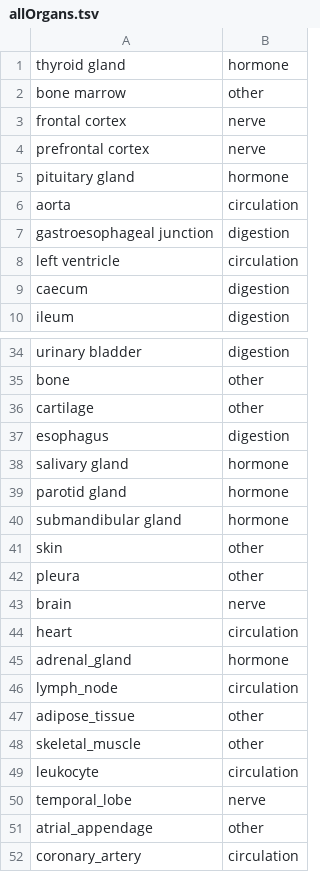
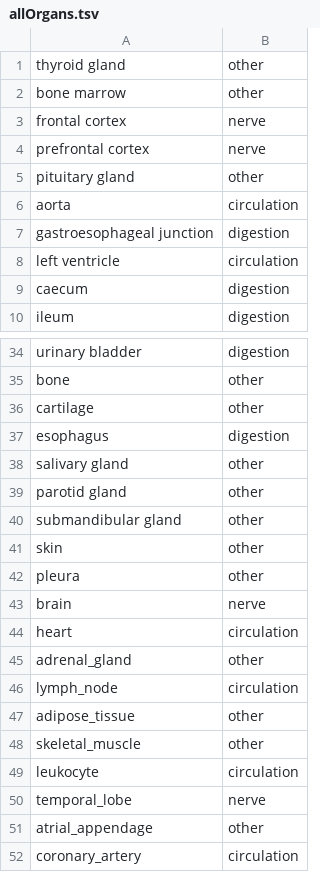
Before and after one commit to jespermaag/gganatogram, a TSV file: data-raw/allOrgans.tsv, drawn as a sheet; only a part is shown, gaps mark what is left out.

Commit message:
Human glands to other

```diff
--- a/data-raw/allOrgans.tsv
+++ b/data-raw/allOrgans.tsv
@@ -1,2 +1,2 @@
-thyroid gland	hormone
+thyroid gland	other
 bone marrow	other
@@ -4,3 +4,3 @@ frontal cortex	nerve
 prefrontal cortex	nerve
-pituitary gland	hormone
+pituitary gland	other
 aorta	circulation
@@ -37,5 +37,5 @@ cartilage	other
 esophagus	digestion
-salivary gland	hormone
-parotid gland	hormone
-submandibular gland	hormone
+salivary gland	other
+parotid gland	other
+submandibular gland	other
 skin	other
@@ -44,3 +44,3 @@ brain	nerve
 heart	circulation
-adrenal_gland	hormone
+adrenal_gland	other
 lymph_node	circulation
```
Also changed, not shown: 12 other files.
